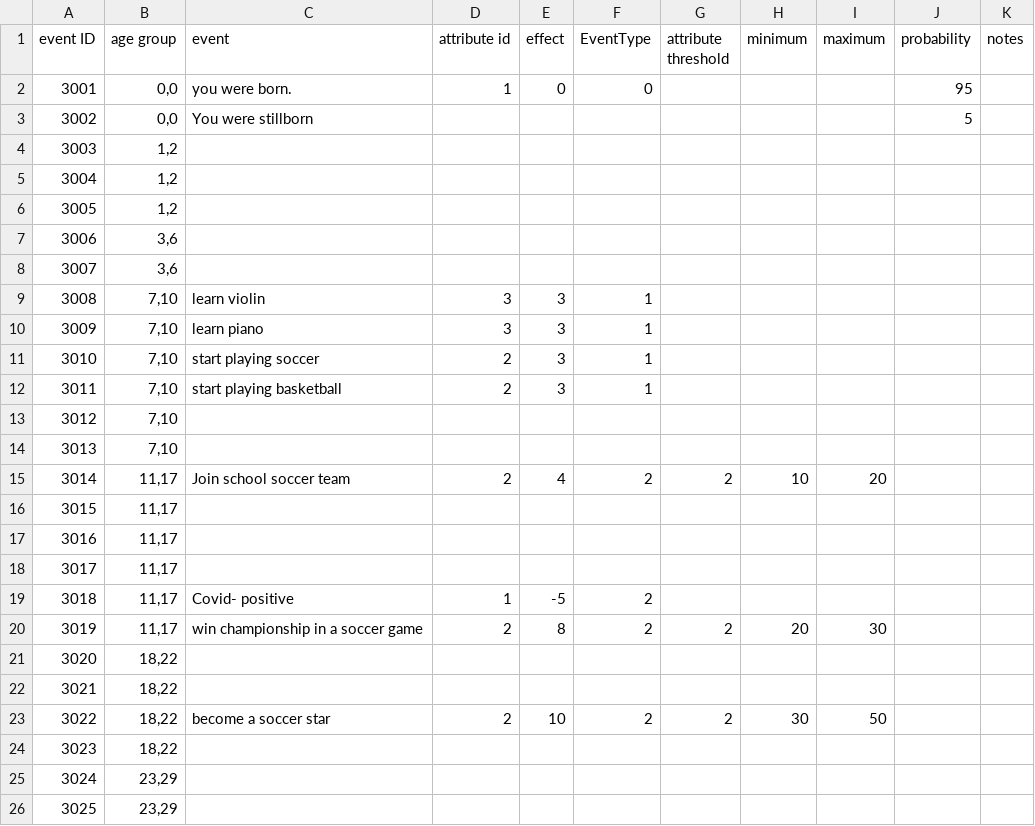
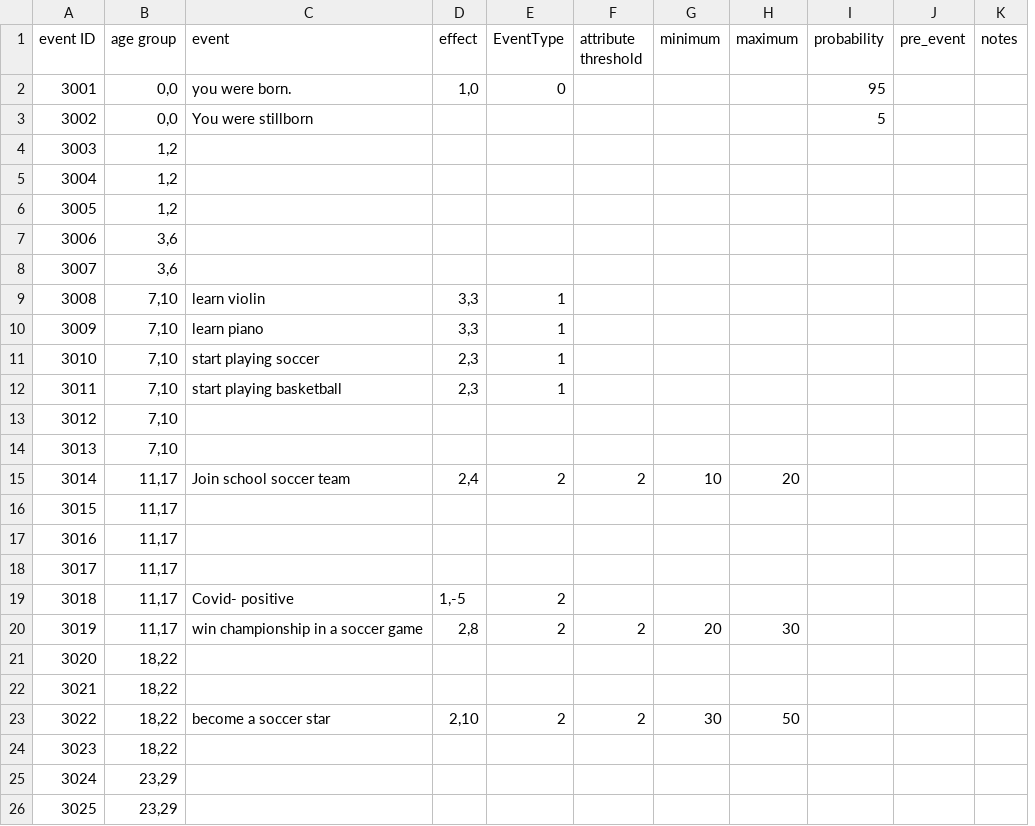
Before and after one commit to 1183572098/second_life_game_project, a CSV file: static/config/event.csv, drawn as a sheet; only a part is shown; removed rows and columns are numbered as before the commit, all else as after; the diff covers the shown part only; the diff names each change by its address in the sheet, - before the commit and + after, or states it on an @@ line.

Commit message:
combine contribute with effect，add pre event

```diff
--- a/static/config/event.csv
+++ b/static/config/event.csv
-column D (attribute id), rows 2-23: 1 |  |  |  |  |  |  | 3 | 3 | 2 | 2 |  |  | 2 |  |  |  | 1 | 2 |  |  | 2
+column J (pre_event), empty
-D2 (effect): 0
+D2 (effect): 1,0
-D9:D10 (effect): 3
+D9:D10 (effect): 3,3
-D11:D12 (effect): 3
+D11:D12 (effect): 2,3
-D15 (effect): 4
+D15 (effect): 2,4
-D19 (effect): -5
+D19 (effect): 1,-5
-D20 (effect): 8
+D20 (effect): 2,8
-D23 (effect): 10
+D23 (effect): 2,10
```
Also changed, not shown: 9 added rows and 4 edited cells elsewhere in this file.
